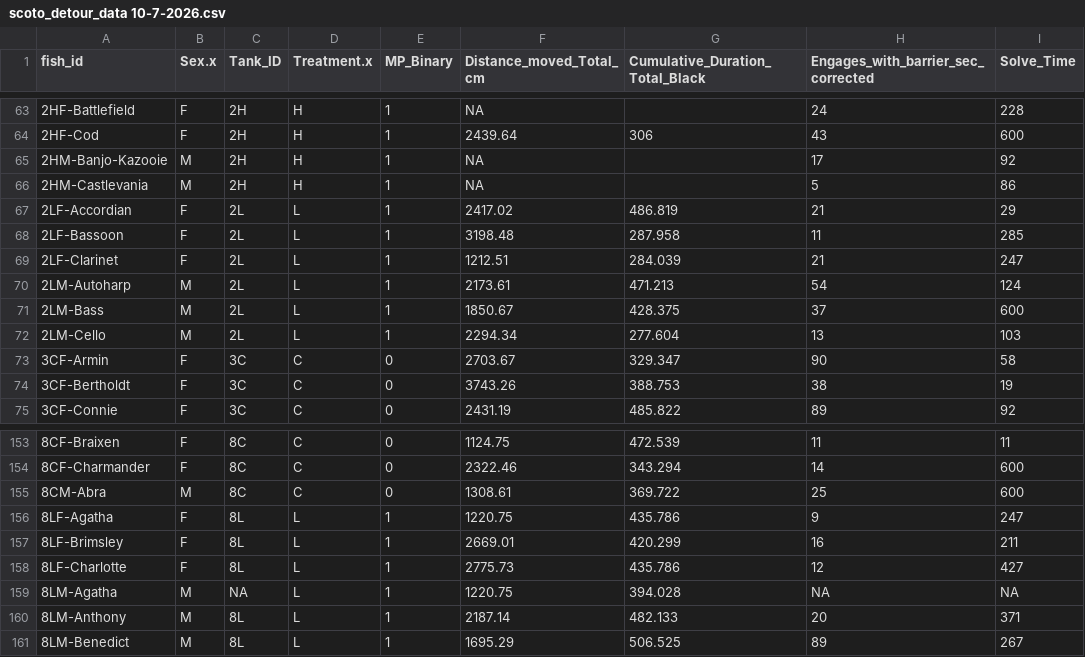
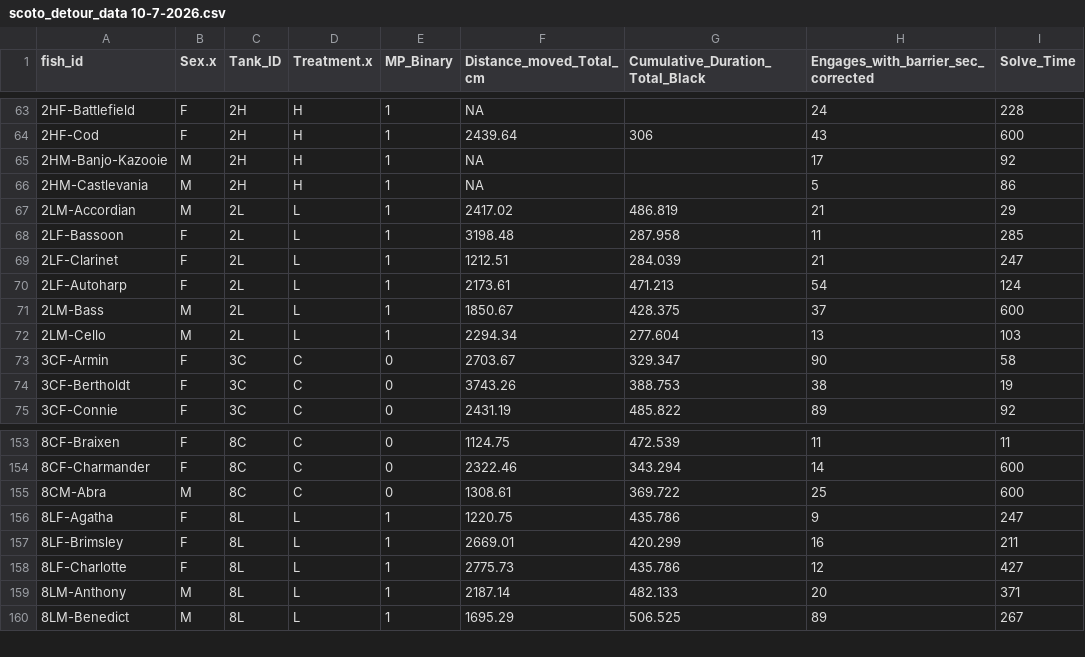
Before and after one commit to MaxxRAM/mps_g_affinis_24-26_ch1, a CSV file: raw data files/scoto_detour_data 10-7-2026.csv, drawn as a sheet; only a part is shown, gaps mark what is left out.

```diff
--- a/raw data files/scoto_detour_data 10-7-2026.csv
+++ b/raw data files/scoto_detour_data 10-7-2026.csv
@@ -66,6 +66,6 @@ fish_id,Sex.x,Tank_ID,Treatment.x,MP_Binary,Distance_moved_Total_cm,Cumulative_D
 2HM-Castlevania,M,2H,H,1,NA,,5,86
-2LF-Accordian,F,2L,L,1,2417.02,486.819,21,29
+2LM-Accordian,M,2L,L,1,2417.02,486.819,21,29
 2LF-Bassoon,F,2L,L,1,3198.48,287.958,11,285
 2LF-Clarinet,F,2L,L,1,1212.51,284.039,21,247
-2LM-Autoharp,M,2L,L,1,2173.61,471.213,54,124
+2LF-Autoharp,F,2L,L,1,2173.61,471.213,54,124
 2LM-Bass,M,2L,L,1,1850.67,428.375,37,600
@@ -158,3 +158,2 @@ fish_id,Sex.x,Tank_ID,Treatment.x,MP_Binary,Distance_moved_Total_cm,Cumulative_D
 8LF-Charlotte,F,8L,L,1,2775.73,435.786,12,427
-8LM-Agatha,M,NA,L,1,1220.75,394.028,NA,NA
 8LM-Anthony,M,8L,L,1,2187.14,482.133,20,371
```
Also changed, not shown: raw data files/feeding_data 10-7-2026.csv, 1 other file.
